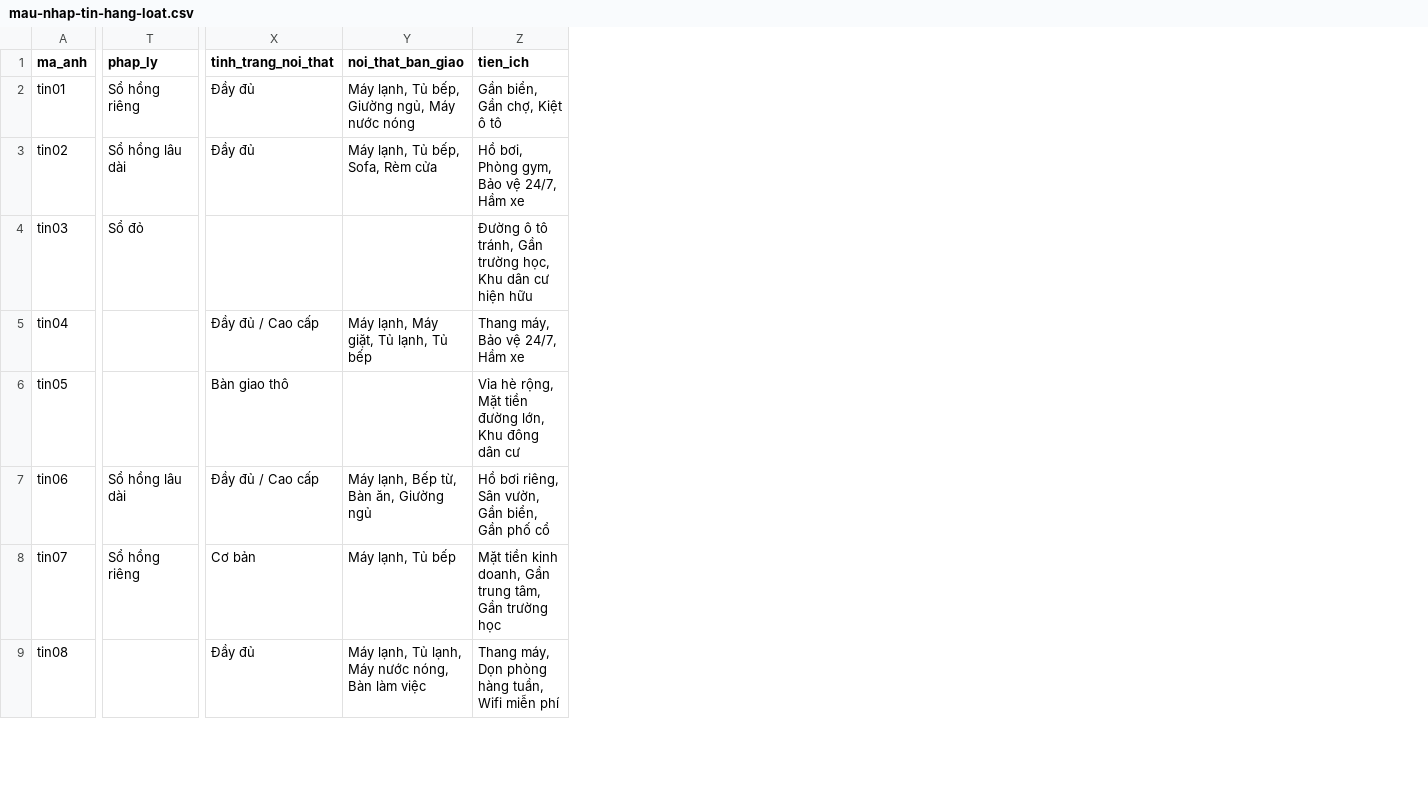
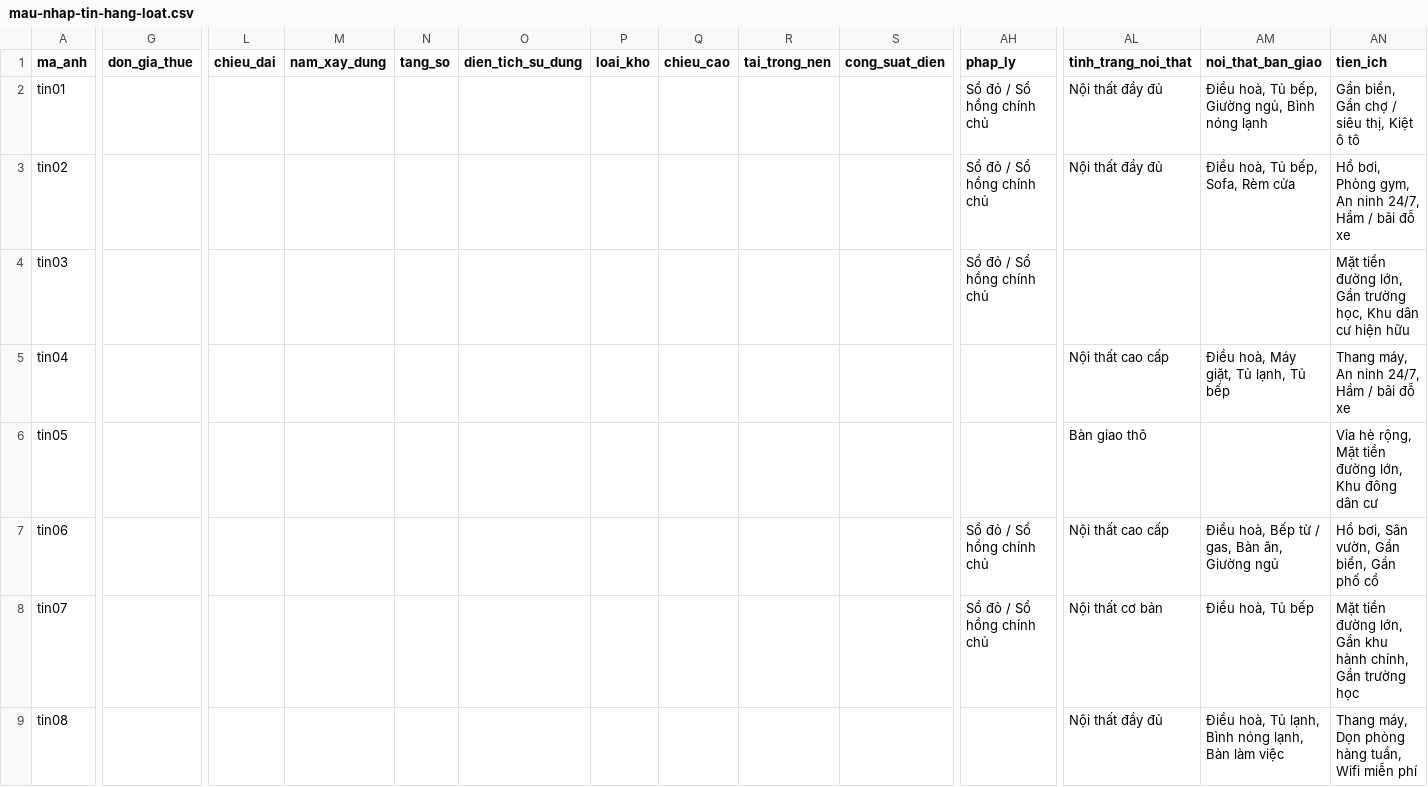
Before and after one commit to truongthanhtung08-stack/cvr-website-, a CSV file: public/mau-nhap-tin-hang-loat.csv, drawn as a sheet; only a part is shown, gaps mark what is left out; addresses are those after the commit; the diff covers the shown part only; the diff names each change by its address in the sheet, - before the commit and + after, or states it on an @@ line.

```diff
--- a/public/mau-nhap-tin-hang-loat.csv
+++ b/public/mau-nhap-tin-hang-loat.csv
+column G (don_gia_thue), empty
+column L (chieu_dai), empty
+column M (nam_xay_dung), empty
+column N (tang_so), empty
+column O (dien_tich_su_dung), empty
+column P (loai_kho), empty
+column Q (chieu_cao), empty
+column R (tai_trong_nen), empty
+column S (cong_suat_dien), empty
-AH2 (phap_ly): Sổ hồng riêng
+AH2 (phap_ly): Sổ đỏ / Sổ hồng chính chủ
-AL2:AL3 (tinh_trang_noi_that): Đầy đủ
+AL2:AL3 (tinh_trang_noi_that): Nội thất đầy đủ
-AM2 (noi_that_ban_giao): Máy lạnh, Tủ bếp, Giường ngủ, Máy nước nóng
+AM2 (noi_that_ban_giao): Điều hoà, Tủ bếp, Giường ngủ, Bình nóng lạnh
-AN2 (tien_ich): Gần biển, Gần chợ, Kiệt ô tô
+AN2 (tien_ich): Gần biển, Gần chợ / siêu thị, Kiệt ô tô
-AH3 (phap_ly): Sổ hồng lâu dài
+AH3 (phap_ly): Sổ đỏ / Sổ hồng chính chủ
-AM3 (noi_that_ban_giao): Máy lạnh, Tủ bếp, Sofa, Rèm cửa
+AM3 (noi_that_ban_giao): Điều hoà, Tủ bếp, Sofa, Rèm cửa
-AN3 (tien_ich): Hồ bơi, Phòng gym, Bảo vệ 24/7, Hầm xe
+AN3 (tien_ich): Hồ bơi, Phòng gym, An ninh 24/7, Hầm / bãi đỗ xe
-AH4 (phap_ly): Sổ đỏ
+AH4 (phap_ly): Sổ đỏ / Sổ hồng chính chủ
-AN4 (tien_ich): Đường ô tô tránh, Gần trường…
+AN4 (tien_ich): Mặt tiền đường lớn, Gần trường…
-AL5 (tinh_trang_noi_that): Đầy đủ / Cao cấp
+AL5 (tinh_trang_noi_that): Nội thất cao cấp
-AM5 (noi_that_ban_giao): Máy lạnh, Máy giặt, Tủ lạnh, Tủ bếp
+AM5 (noi_that_ban_giao): Điều hoà, Máy giặt, Tủ lạnh, Tủ bếp
-AN5 (tien_ich): Thang máy, Bảo vệ 24/7, Hầm xe
+AN5 (tien_ich): Thang máy, An ninh 24/7, Hầm / bãi đỗ xe
-AH7 (phap_ly): Sổ hồng lâu dài
+AH7 (phap_ly): Sổ đỏ / Sổ hồng chính chủ
-AL7 (tinh_trang_noi_that): Đầy đủ / Cao cấp
+AL7 (tinh_trang_noi_that): Nội thất cao cấp
-AM7 (noi_that_ban_giao): Máy lạnh, Bếp từ, Bàn ăn, Giường ngủ
+AM7 (noi_that_ban_giao): Điều hoà, Bếp từ / gas, Bàn ăn, Giường ngủ
-AN7 (tien_ich): Hồ bơi riêng, Sân vườn, Gần biển, Gần phố cổ
+AN7 (tien_ich): Hồ bơi, Sân vườn, Gần biển, Gần phố cổ
-AH8 (phap_ly): Sổ hồng riêng
+AH8 (phap_ly): Sổ đỏ / Sổ hồng chính chủ
-AL8 (tinh_trang_noi_that): Cơ bản
+AL8 (tinh_trang_noi_that): Nội thất cơ bản
-AM8 (noi_that_ban_giao): Máy lạnh, Tủ bếp
+AM8 (noi_that_ban_giao): Điều hoà, Tủ bếp
-AN8 (tien_ich): Mặt tiền kinh doanh, Gần trung tâm, Gần trường…
+AN8 (tien_ich): Mặt tiền đường lớn, Gần khu hành chính, Gần trường…
-AL9 (tinh_trang_noi_that): Đầy đủ
+AL9 (tinh_trang_noi_that): Nội thất đầy đủ
-AM9 (noi_that_ban_giao): Máy lạnh, Tủ lạnh, Máy nước nóng, Bàn làm…
+AM9 (noi_that_ban_giao): Điều hoà, Tủ lạnh, Bình nóng lạnh, Bàn làm…
```
Also changed, not shown: 2 added rows, 5 added columns and 20 edited cells elsewhere in this file, 29 other files.
